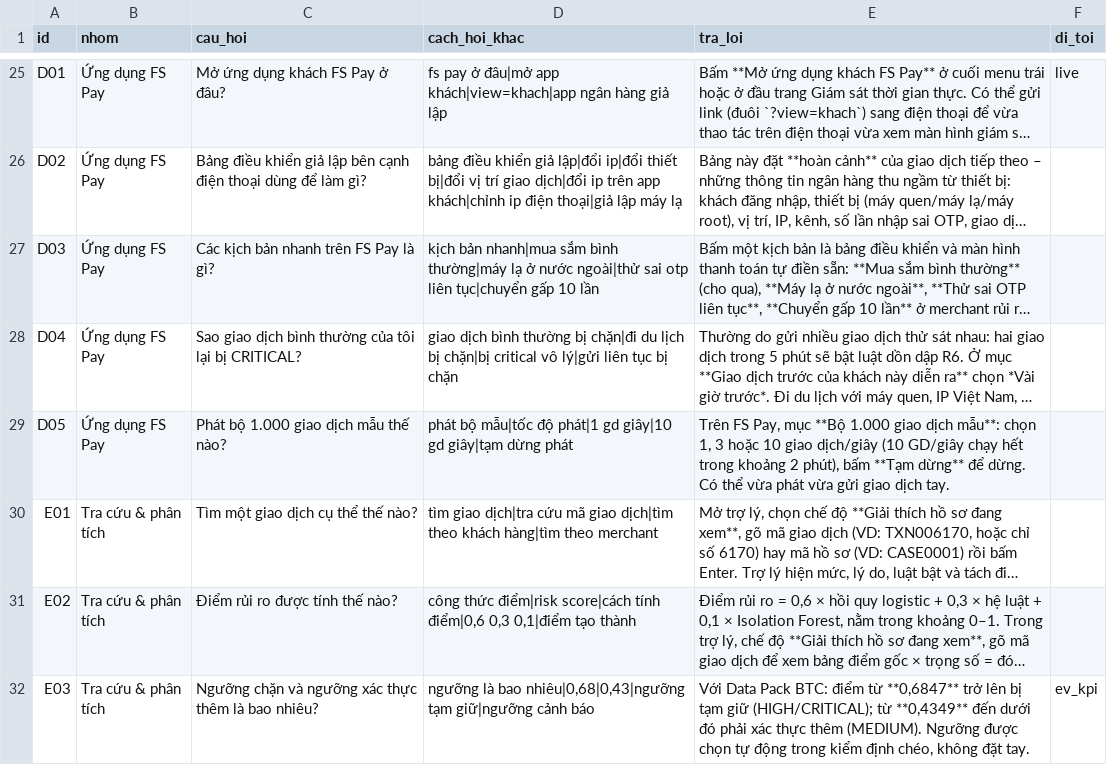
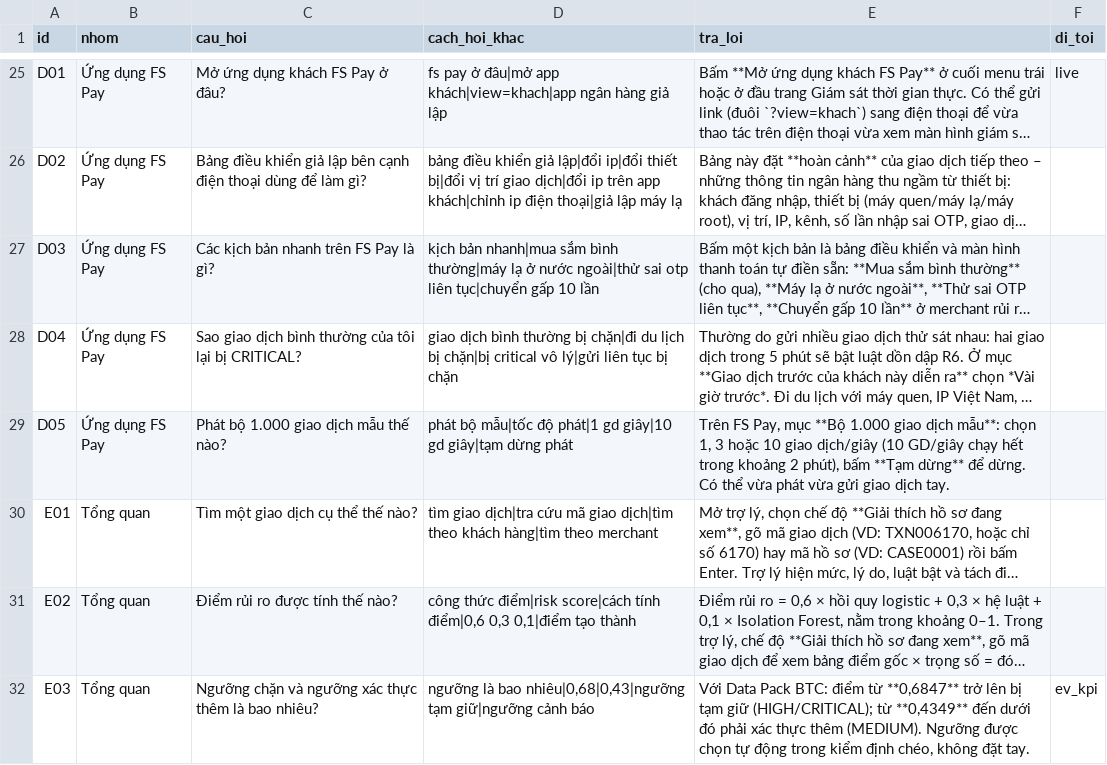
Before and after one commit to datkhonglac/fraudshield-v5-troly, a CSV file: tro_ly/hoi_dap.csv, drawn as a sheet; only a part is shown, gaps mark what is left out; long unchanged cells end in …; the diff covers the shown part only; the diff names each change by its address in the sheet, - before the commit and + after, or states it on an @@ line.

```diff
--- a/tro_ly/hoi_dap.csv
+++ b/tro_ly/hoi_dap.csv
-B30:B32 (nhom): Tra cứu & phân tích
+B30:B32 (nhom): Tổng quan
```
Also changed, not shown: 8 edited cells elsewhere in this file, 3 other files.
